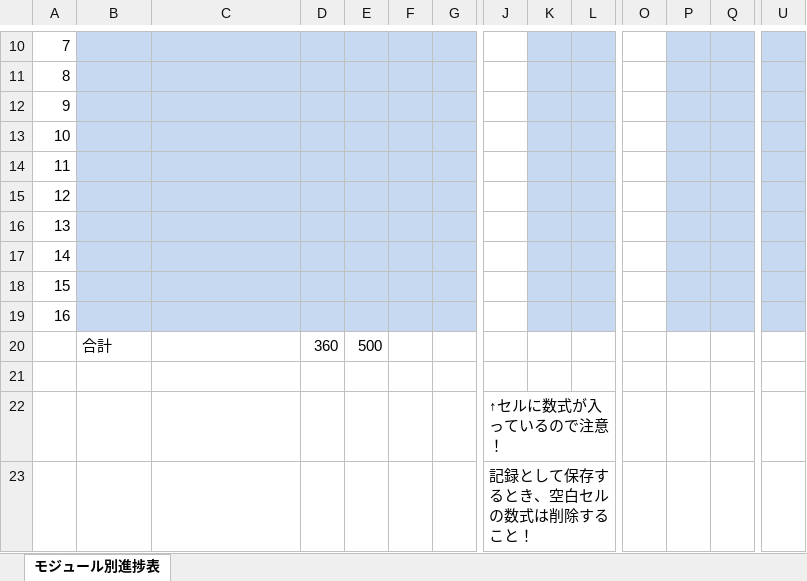
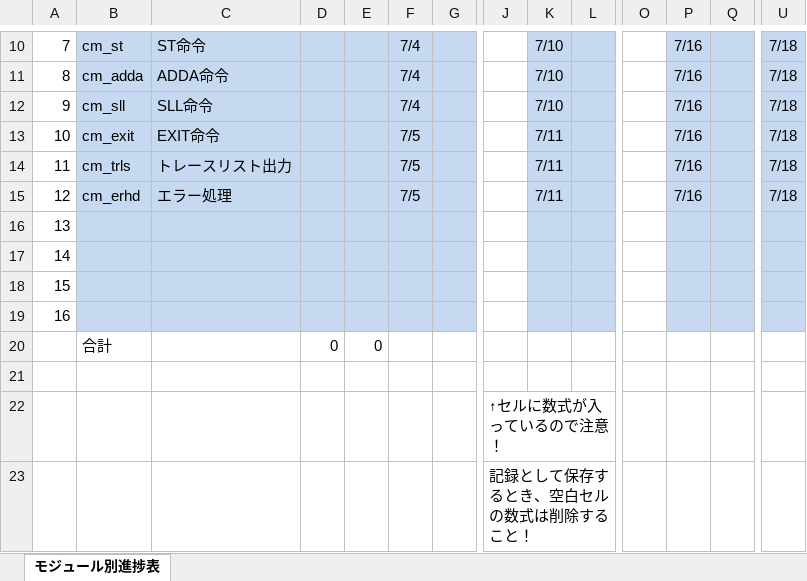
Before and after one commit to azreus906/10031s0001, an Excel workbook: documents/design_specification/モジュール別進捗表.xlsx, sheet モジュール別進捗表, drawn as a sheet; only a part is shown, gaps mark what is left out; values as stored, in another font and other column widths than the file's, no borders; removed rows and columns are numbered as before the commit, all else as after; rows hold the shown columns only; the diff covers the shown part only; the diff names each change by its address in the sheet, - before the commit and + after, or states it on an @@ line.

```diff
--- a/documents/design_specification/モジュール別進捗表.xlsx (sheet モジュール別進捗表)
+++ b/documents/design_specification/モジュール別進捗表.xlsx (sheet モジュール別進捗表)
-B10: (empty)
+B10: cm_st
-C10: (empty)
+C10: ST命令
-F10:F12: (empty)
+F10:F12: 7/4
-K10:K12: (empty)
+K10:K12: 7/10
-P10:P15: (empty)
+P10:P15: 7/16
-U10:U15: (empty)
+U10:U15: 7/18
-B11: (empty)
+B11: cm_adda
-C11: (empty)
+C11: ADDA命令
-B12: (empty)
+B12: cm_sll
-C12: (empty)
+C12: SLL命令
-B13: (empty)
+B13: cm_exit
-C13: (empty)
+C13: EXIT命令
-F13:F15: (empty)
+F13:F15: 7/5
-K13:K15: (empty)
+K13:K15: 7/11
-B14: (empty)
+B14: cm_trls
-C14: (empty)
+C14: トレースリスト出力
-B15: (empty)
+B15: cm_erhd
-C15: (empty)
+C15: エラー処理
-row 20:  | 合計 |  | 360 | 500
+row 20:  | 合計 |  | 0 | 0
```
Also changed, not shown: 98 edited cells elsewhere in this sheet.
